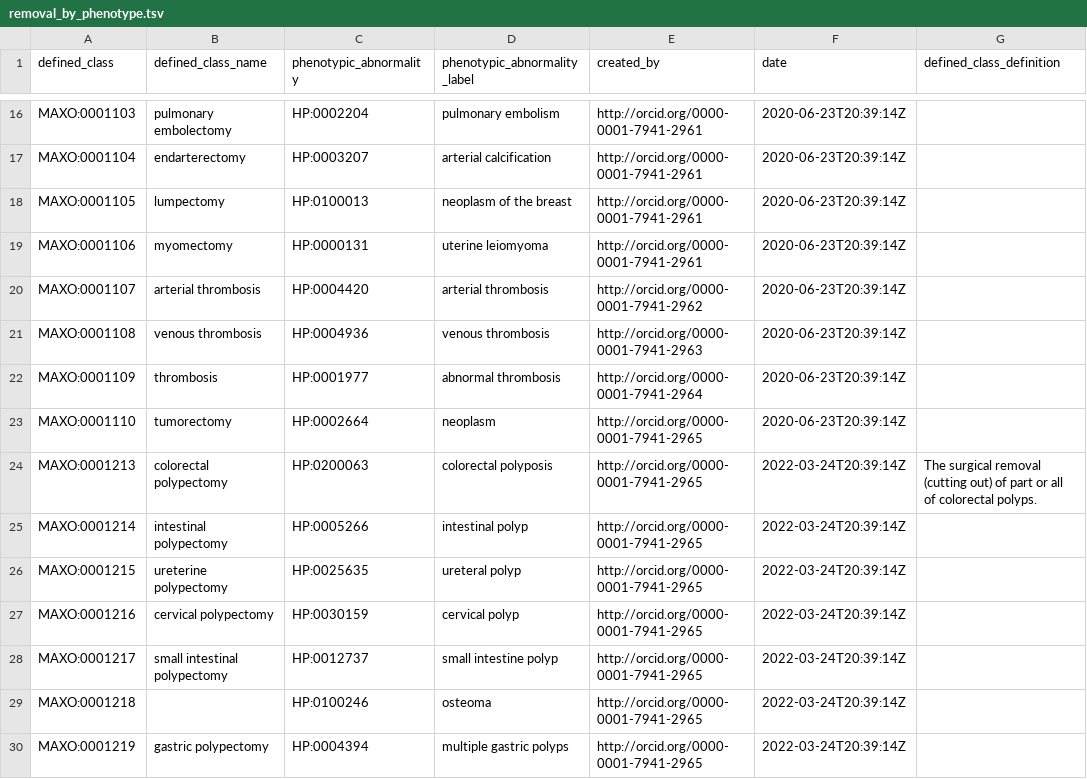
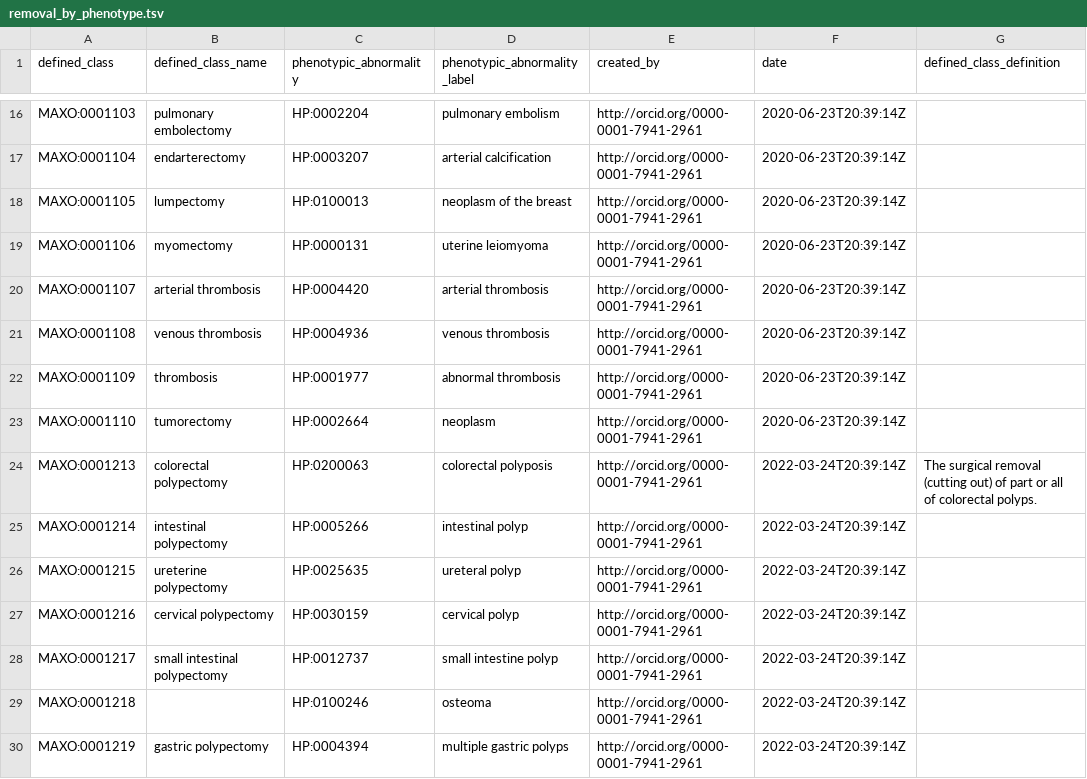
Before and after one commit to monarch-initiative/MAxO, a TSV file: src/patterns/data/manual/removal_by_phenotype.tsv, drawn as a sheet; only a part is shown, gaps mark what is left out; the diff names each change by its address in the sheet, - before the commit and + after, or states it on an @@ line.

Commit message:
fix orcids in removal by phenotype pattern

```diff
--- a/src/patterns/data/manual/removal_by_phenotype.tsv
+++ b/src/patterns/data/manual/removal_by_phenotype.tsv
-E20 (created_by): http://orcid.org/0000-0001-7941-2962
+E20 (created_by): http://orcid.org/0000-0001-7941-2961
-E21 (created_by): http://orcid.org/0000-0001-7941-2963
+E21 (created_by): http://orcid.org/0000-0001-7941-2961
-E22 (created_by): http://orcid.org/0000-0001-7941-2964
+E22 (created_by): http://orcid.org/0000-0001-7941-2961
-E23:E30 (created_by): http://orcid.org/0000-0001-7941-2965
+E23:E30 (created_by): http://orcid.org/0000-0001-7941-2961
```
